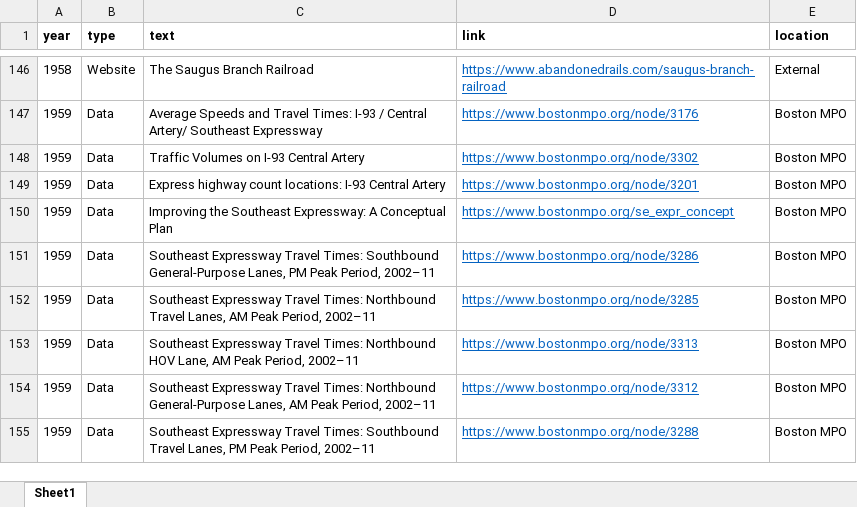
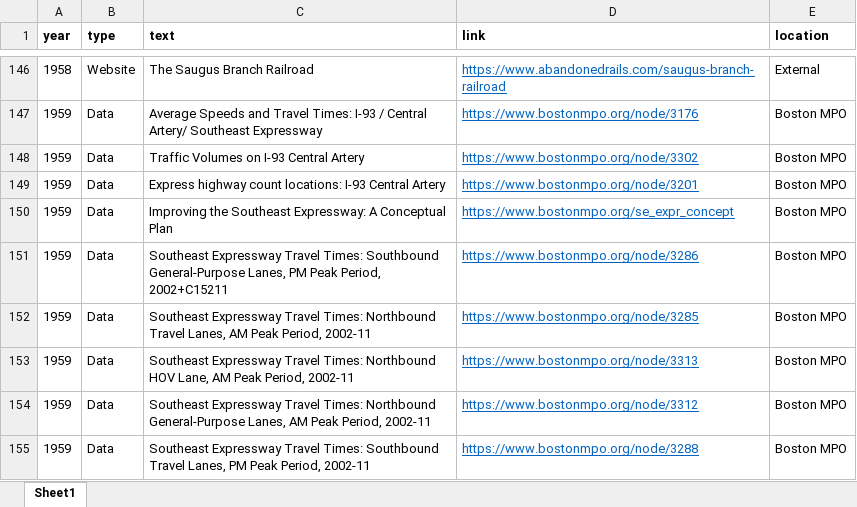
Before and after one commit to CTPSSTAFF/historical-transportation-map, an Excel workbook: xlsx/timeline_links.xlsx, sheet Sheet1, drawn as a sheet; only a part is shown, gaps mark what is left out; values as stored, in another font and other column widths than the file's, no borders; the diff covers the shown part only; the diff names each change by its address in the sheet, - before the commit and + after, or states it on an @@ line.

```diff
--- a/xlsx/timeline_links.xlsx (sheet Sheet1)
+++ b/xlsx/timeline_links.xlsx (sheet Sheet1)
-C151 (text): …Peak Period, 2002–11
+C151 (text): …Peak Period, 2002+C15211
-C152 (text): …Peak Period, 2002–11
+C152 (text): …Peak Period, 2002-11
-C153 (text): …Peak Period, 2002–11
+C153 (text): …Peak Period, 2002-11
-C154 (text): …Peak Period, 2002–11
+C154 (text): …Peak Period, 2002-11
-C155 (text): …Peak Period, 2002–11
+C155 (text): …Peak Period, 2002-11
```
Also changed, not shown: 11 edited cells elsewhere in this sheet, 1 other file.
